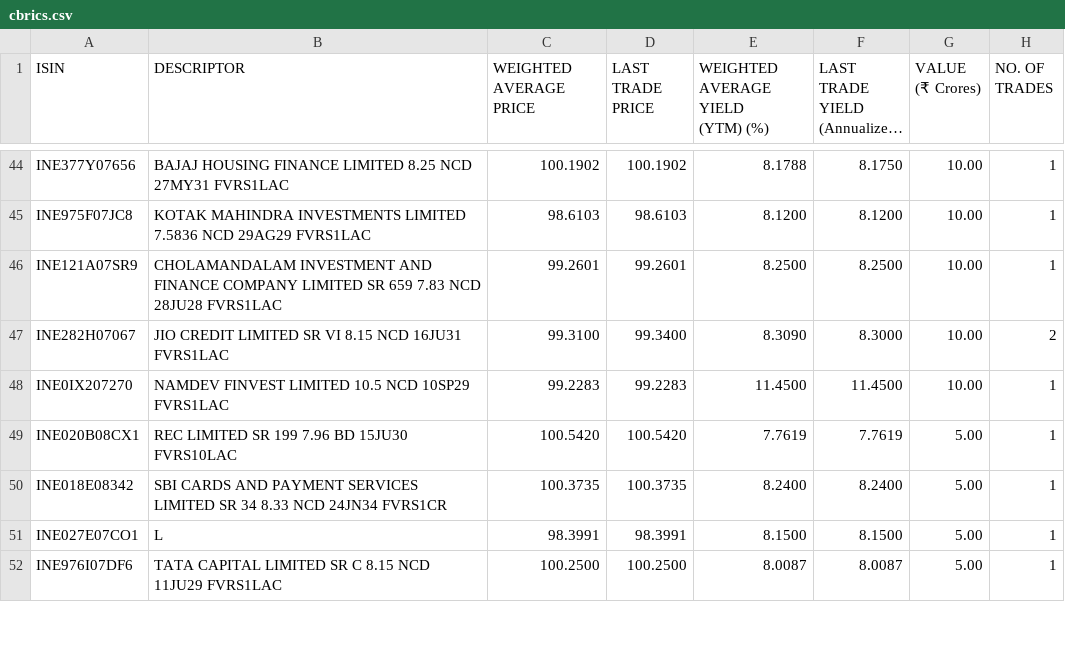
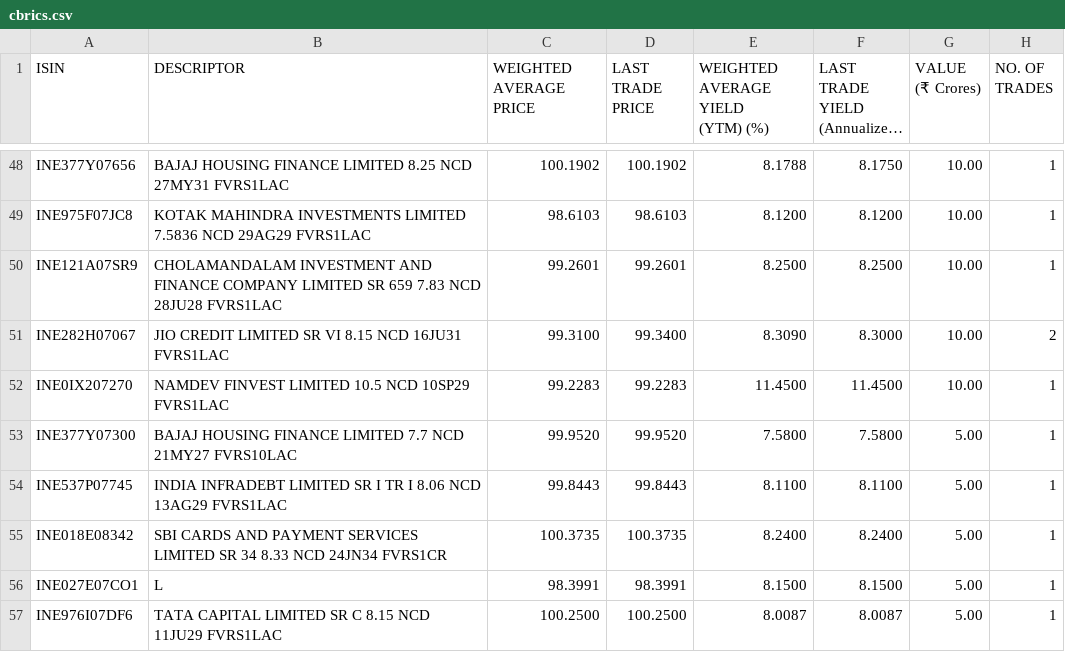
Before and after one commit to swayamjitdalai-bit/debt-market-dashboard, a CSV file: data/cbrics.csv, drawn as a sheet; only a part is shown, gaps mark what is left out; long unchanged cells end in …; the diff covers the shown part only.

```diff
--- a/data/cbrics.csv
+++ b/data/cbrics.csv
@@ -103,4 +111,6 @@
 ","99.2283","99.2283","11.4500","11.4500","10.00","1"
-"INE020B08CX1","REC LIMITED SR 199 7.96 BD 15JU30 FVRS10LAC
-","100.5420","100.5420","7.7619","7.7619","5.00","1"
+"INE377Y07300","BAJAJ HOUSING FINANCE LIMITED 7.7 NCD 21MY27 FVRS10LAC
+","99.9520","99.9520","7.5800","7.5800","5.00","1"
+"INE537P07745","INDIA INFRADEBT LIMITED SR I TR I 8.06 NCD 13AG29 FVRS1LAC
+","99.8443","99.8443","8.1100","8.1100","5.00","1"
 "INE018E08342","SBI CARDS AND PAYMENT SERVICES LIMITED SR 34 8.33 NCD 24JN34 FVRS1CR
```
Also changed, not shown: 4 added rows, 1 removed row and 1 edited cell elsewhere in this file, 5 other files.
